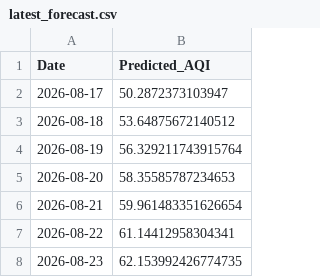
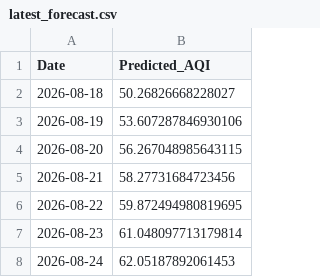
Before and after one commit to pavan3767/Project-AQI, a CSV file: latest_forecast.csv, drawn as a sheet.

```diff
--- a/latest_forecast.csv
+++ b/latest_forecast.csv
@@ -1,8 +1,8 @@
 Date,Predicted_AQI
-2026-08-17,50.2872373103947
-2026-08-18,53.64875672140512
-2026-08-19,56.329211743915764
-2026-08-20,58.35585787234653
-2026-08-21,59.961483351626654
-2026-08-22,61.14412958304341
-2026-08-23,62.153992426774735
+2026-08-18,50.26826668228027
+2026-08-19,53.607287846930106
+2026-08-20,56.267048985643115
+2026-08-21,58.27731684723456
+2026-08-22,59.872494980819695
+2026-08-23,61.048097713179814
+2026-08-24,62.05187892061453
```
Also changed, not shown: Cleaned AQI Bulk data (26th Jan).csv, drift_log.csv, 2 other files.
